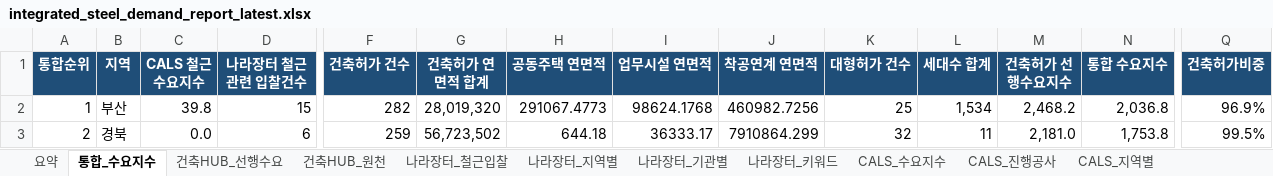
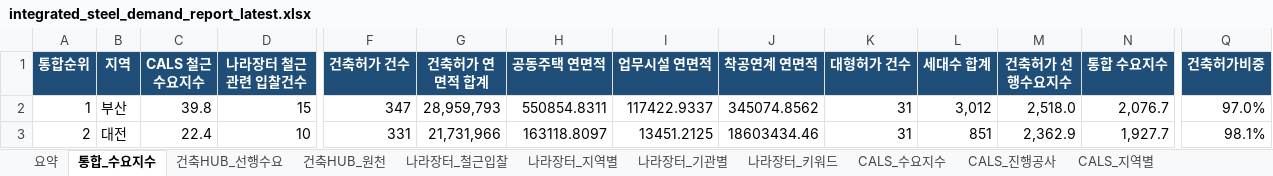
Before and after one commit to Ronaldooh123/steel-demand-report, an Excel workbook: data/processed/integrated_steel_demand_report_latest.xlsx, sheet 통합_수요지수, drawn as a sheet; only a part is shown, gaps mark what is left out; values as stored, in another font and other column widths than the file's, no borders; conditional formats not drawn; the diff covers the shown part only; the diff names each change by its address in the sheet, - before the commit and + after, or states it on an @@ line.

```diff
--- a/data/processed/integrated_steel_demand_report_latest.xlsx (sheet 통합_수요지수)
+++ b/data/processed/integrated_steel_demand_report_latest.xlsx (sheet 통합_수요지수)
-F2 (건축허가 건수): 282
+F2 (건축허가 건수): 347
-G2 (건축허가 연면적 합계): 28,019,320
+G2 (건축허가 연면적 합계): 28,959,793
-H2 (공동주택 연면적): 291067.4773
+H2 (공동주택 연면적): 550854.8311
-I2 (업무시설 연면적): 98624.1768
+I2 (업무시설 연면적): 117422.9337
-J2 (착공연계 연면적): 460982.7256
+J2 (착공연계 연면적): 345074.8562
-K2 (대형허가 건수): 25
+K2 (대형허가 건수): 31
-L2 (세대수 합계): 1,534
+L2 (세대수 합계): 3,012
-M2 (건축허가 선행수요지수): 2,468.2
+M2 (건축허가 선행수요지수): 2,518.0
-N2 (통합 수요지수): 2,036.8
+N2 (통합 수요지수): 2,076.7
-Q2 (건축허가비중): 96.9%
+Q2 (건축허가비중): 97.0%
-B3 (지역): 경북
+B3 (지역): 대전
-C3 (CALS 철근수요지수): 0.0
+C3 (CALS 철근수요지수): 22.4
-D3 (나라장터 철근관련 입찰건수): 6
+D3 (나라장터 철근관련 입찰건수): 10
-F3 (건축허가 건수): 259
+F3 (건축허가 건수): 331
-G3 (건축허가 연면적 합계): 56,723,502
+G3 (건축허가 연면적 합계): 21,731,966
-H3 (공동주택 연면적): 644.18
+H3 (공동주택 연면적): 163118.8097
-I3 (업무시설 연면적): 36333.17
+I3 (업무시설 연면적): 13451.2125
-J3 (착공연계 연면적): 7910864.299
+J3 (착공연계 연면적): 18603434.46
-K3 (대형허가 건수): 32
+K3 (대형허가 건수): 31
-L3 (세대수 합계): 11
+L3 (세대수 합계): 851
-M3 (건축허가 선행수요지수): 2,181.0
+M3 (건축허가 선행수요지수): 2,362.9
-N3 (통합 수요지수): 1,753.8
+N3 (통합 수요지수): 1,927.7
-Q3 (건축허가비중): 99.5%
+Q3 (건축허가비중): 98.1%
```
Also changed, not shown: 1 added row, 1 removed row and 158 edited cells elsewhere in this sheet, sheet 건축HUB_원천, sheet 건축HUB_선행수요, sheet CALS_진행공사, sheet 요약, sheet 나라장터_기관별, sheet 나라장터_철근입찰, 3 more sheets.
